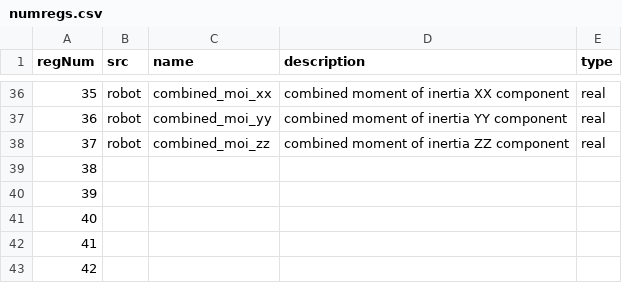
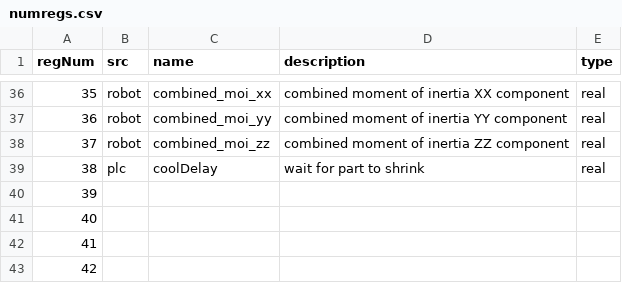
Before and after one commit to ttatum742/USA-Forge-Cell, a CSV file: registers_io/numregs.csv, drawn as a sheet; only a part is shown, gaps mark what is left out; removed rows and columns are numbered as before the commit, all else as after; the diff names each change by its address in the sheet, - before the commit and + after, or states it on an @@ line.

```diff
--- a/registers_io/numregs.csv
+++ b/registers_io/numregs.csv
-row 39: 38
+row 39: 38 | plc | coolDelay | wait for part to shrink | real
```
Also changed, not shown: registers_io/posregs.csv, 6 other files.
